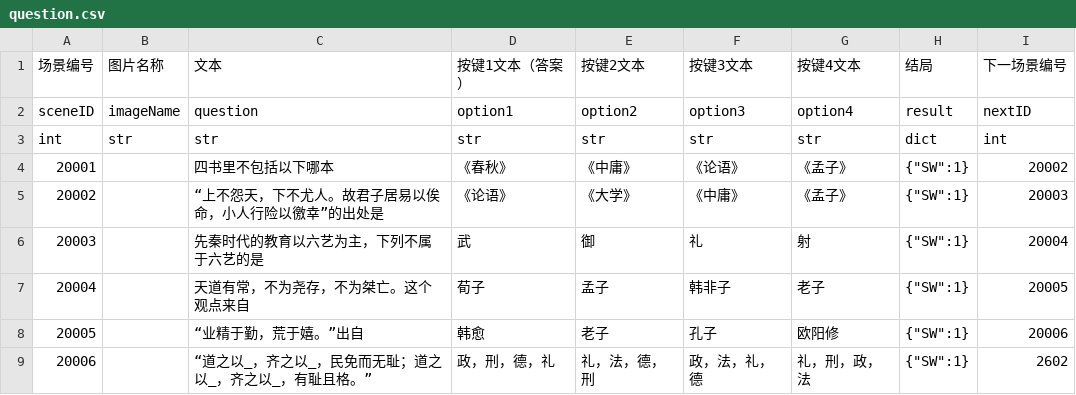
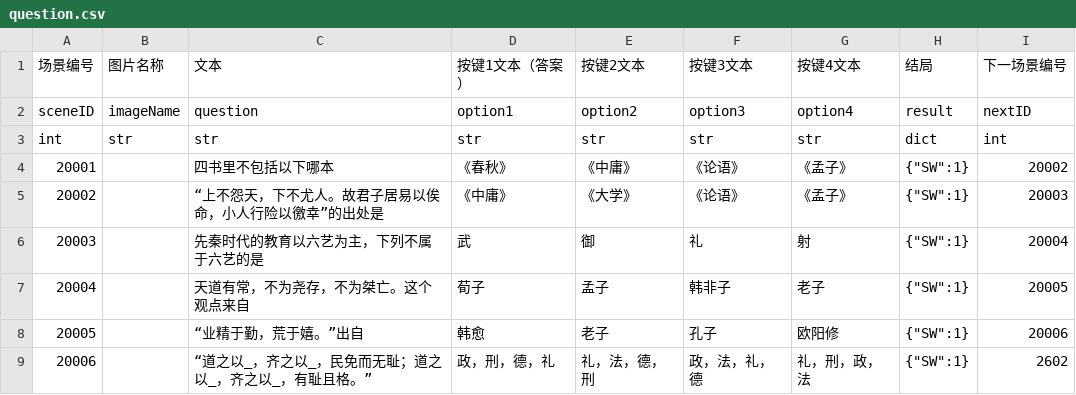
Before and after one commit to wangrunji0408/WanZheBiDong, a CSV file: assets/Data/question.csv, drawn as a sheet.

```diff
--- a/assets/Data/question.csv
+++ b/assets/Data/question.csv
@@ -4,3 +4,3 @@ int,str,str,str,str,str,str,dict,int
 20001,,四书里不包括以下哪本,《春秋》,《中庸》,《论语》,《孟子》,"{""SW"":1}",20002
-20002,,“上不怨天，下不尤人。故君子居易以俟命，小人行险以徼幸”的出处是,《论语》,《大学》,《中庸》,《孟子》,"{""SW"":1}",20003
+20002,,“上不怨天，下不尤人。故君子居易以俟命，小人行险以徼幸”的出处是,《中庸》,《大学》,《论语》,《孟子》,"{""SW"":1}",20003
 20003,,先秦时代的教育以六艺为主，下列不属于六艺的是,武,御,礼,射,"{""SW"":1}",20004
```
Also changed, not shown: assets/Data/dialog.csv.
